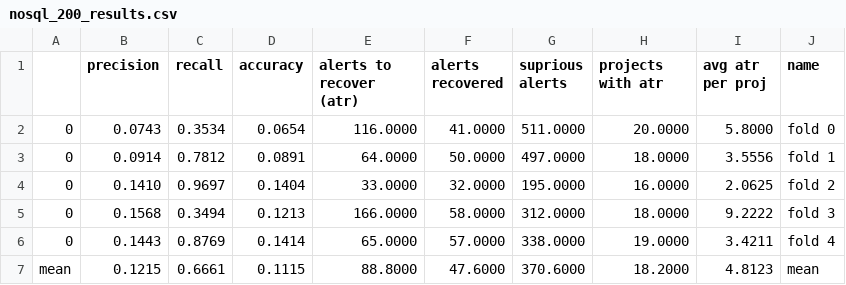
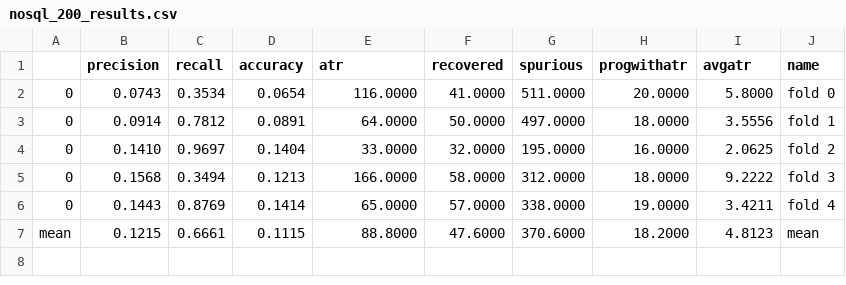
Before and after one commit to thepalbi/tsm-pipeline, a CSV file: code/notebooks/nosql_200_results.csv, drawn as a sheet.

```diff
--- a/code/notebooks/nosql_200_results.csv
+++ b/code/notebooks/nosql_200_results.csv
@@ -1,2 +1,2 @@
-,precision,recall,accuracy,alerts to recover (atr),alerts recovered,suprious alerts,projects with atr,avg atr per proj,name
+,precision,recall,accuracy,atr,recovered,spurious,progwithatr,avgatr,name
 0,0.0743,0.3534,0.0654,116.0000,41.0000,511.0000,20.0000,5.8000,fold 0
```
Also changed, not shown: code/notebooks/path_300_results.csv, 8 other files.
